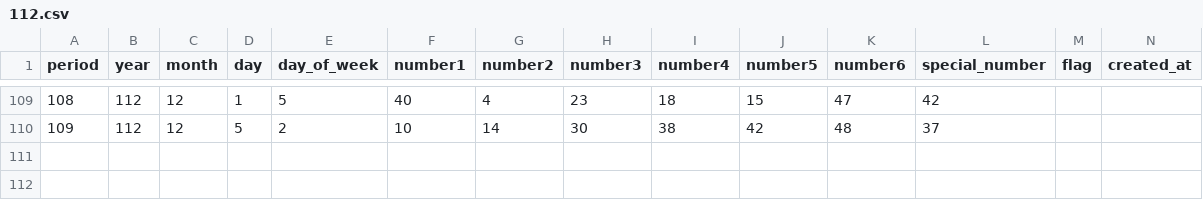
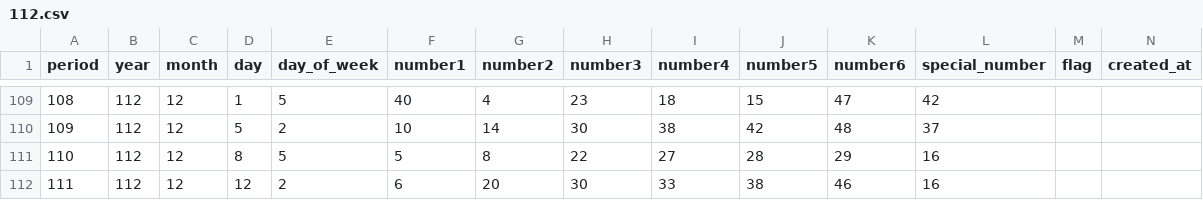
Before and after one commit to chenjiahau/Django-with-React, a CSV file: backend/statistic/data/biglottery/112.csv, drawn as a sheet; only a part is shown, gaps mark what is left out; rows hold the shown columns only; the diff names each change by its address in the sheet, - before the commit and + after, or states it on an @@ line.

```diff
--- a/backend/statistic/data/biglottery/112.csv
+++ b/backend/statistic/data/biglottery/112.csv
+row 111: 110 | 112 | 12 | 8 | 5 | 5 | 8 | 22 | 27 | 28 | 29 | 16
+row 112: 111 | 112 | 12 | 12 | 2 | 6 | 20 | 30 | 33 | 38 | 46 | 16
```
Also changed, not shown: 1 other file.
